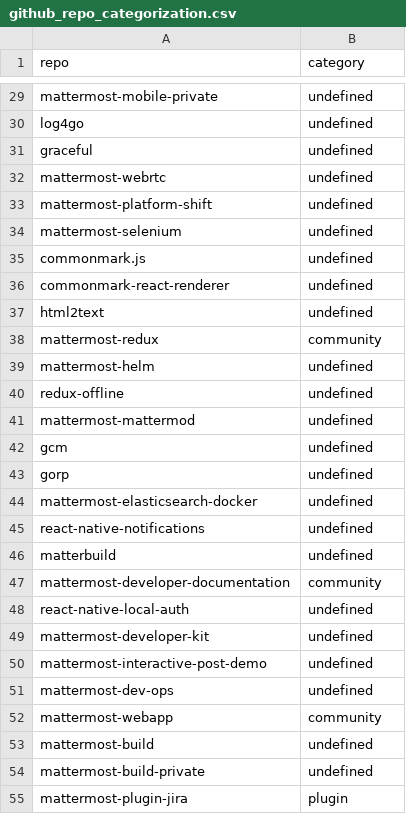
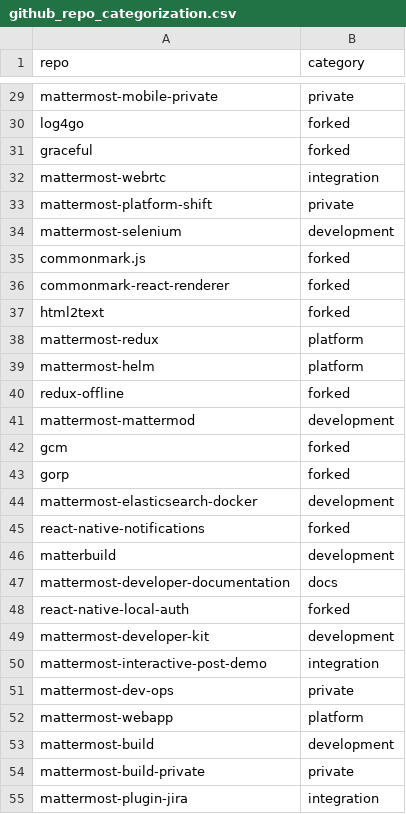
Before and after one commit to mattermost/mattermost-data-warehouse, a CSV file: transform/snowflake-dbt/data/github_repo_categorization.csv, drawn as a sheet; only a part is shown, gaps mark what is left out; the diff covers the shown part only; the diff names each change by its address in the sheet, - before the commit and + after, or states it on an @@ line.

Commit message:
Update GitHub repo categories
- platform: if a repo for the Mattermost platform, e.g. mattermost-server, mattermost-webapp
- docs: if a repo for docs, e.g. docs
- hackathon: if a repo for hackathon
- integration: if a repo for an integration, e.g. mattermost-plugin-jira
- deployment: if a repo for deployment solutions, e.g. mattermost-heroku
- development: if a repo used for developing Mattermost
- private: if a private repo in GitHub

NOTE: The current GitHub contributors overview at https://mattermost.looker.com/dashboards/15 includes platform, docs and hackathon repos only.

```diff
--- a/transform/snowflake-dbt/data/github_repo_categorization.csv
+++ b/transform/snowflake-dbt/data/github_repo_categorization.csv
-B29 (category): undefined
+B29 (category): private
-B30:B31 (category): undefined
+B30:B31 (category): forked
-B32 (category): undefined
+B32 (category): integration
-B33 (category): undefined
+B33 (category): private
-B34 (category): undefined
+B34 (category): development
-B35:B37 (category): undefined
+B35:B37 (category): forked
-B38 (category): community
+B38 (category): platform
-B39 (category): undefined
+B39 (category): platform
-B40 (category): undefined
+B40 (category): forked
-B41 (category): undefined
+B41 (category): development
-B42:B43 (category): undefined
+B42:B43 (category): forked
-B44 (category): undefined
+B44 (category): development
-B45 (category): undefined
+B45 (category): forked
-B46 (category): undefined
+B46 (category): development
-B47 (category): community
+B47 (category): docs
-B48 (category): undefined
+B48 (category): forked
-B49 (category): undefined
+B49 (category): development
-B50 (category): undefined
+B50 (category): integration
-B51 (category): undefined
+B51 (category): private
-B52 (category): community
+B52 (category): platform
-B53 (category): undefined
+B53 (category): development
-B54 (category): undefined
+B54 (category): private
-B55 (category): plugin
+B55 (category): integration
```
Also changed, not shown: 152 edited cells elsewhere in this file.
